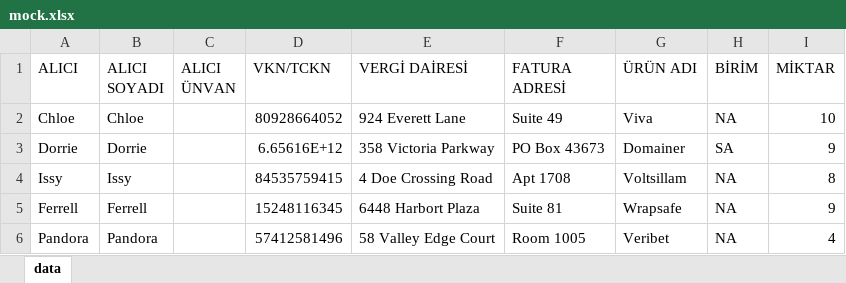
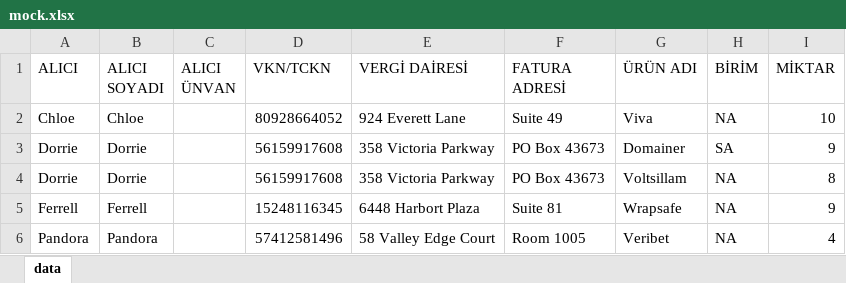
Before and after one commit to Berkayyldrm/desktop_app, an Excel workbook: mock.xlsx, sheet data, drawn as a sheet; only a part is shown; values as stored, in another font and other column widths than the file's, no borders; the diff names each change by its address in the sheet, - before the commit and + after, or states it on an @@ line.

```diff
--- a/mock.xlsx (sheet data)
+++ b/mock.xlsx (sheet data)
-D3 (VKN/TCKN): 6.65616E+12
+D3 (VKN/TCKN): 56159917608
-A4 (ALICI): Issy
+A4 (ALICI): Dorrie
-B4 (ALICI SOYADI): Issy
+B4 (ALICI SOYADI): Dorrie
-D4 (VKN/TCKN): 84535759415
+D4 (VKN/TCKN): 56159917608
-E4 (VERGİ DAİRESİ): 4 Doe Crossing Road
+E4 (VERGİ DAİRESİ): 358 Victoria Parkway
-F4 (FATURA ADRESİ): Apt 1708
+F4 (FATURA ADRESİ): PO Box 43673
```
Also changed, not shown: 6 other files.
